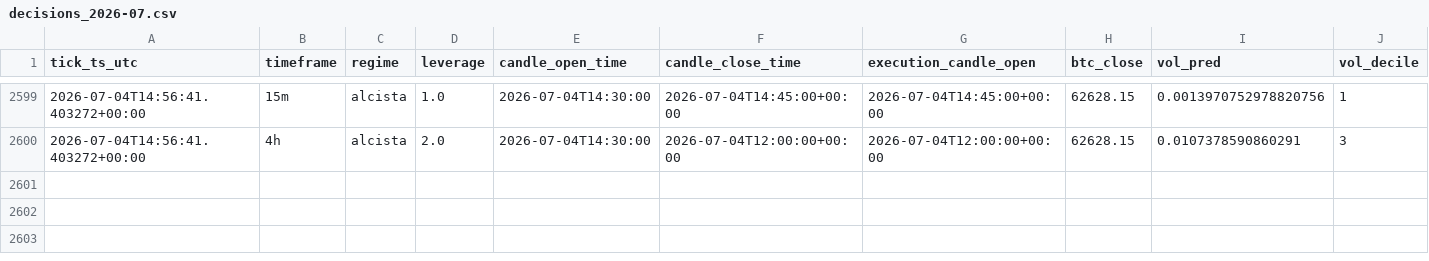
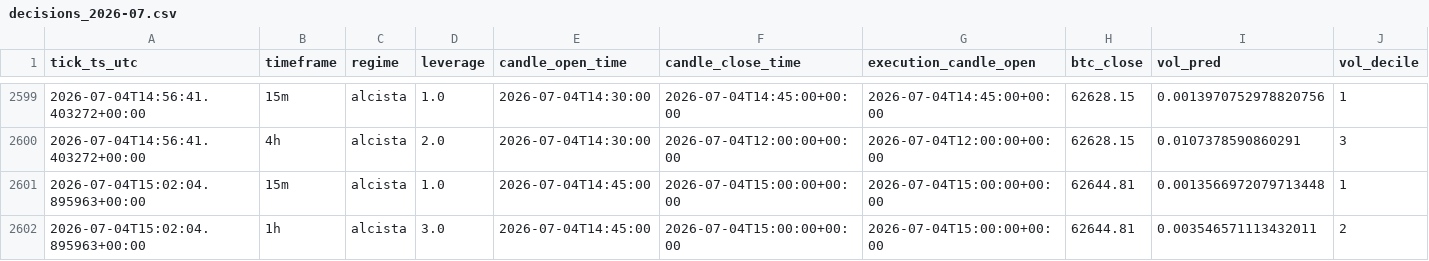
Before and after one commit to IgnacioR04/XGB_Paper_V1, a CSV file: data/logs_oof/decisions/decisions_2026-07.csv, drawn as a sheet; only a part is shown, gaps mark what is left out; rows hold the shown columns only; the diff names each change by its address in the sheet, - before the commit and + after, or states it on an @@ line.

Commit message:
tick: 2026-07-04T15:02:35Z

```diff
--- a/data/logs_oof/decisions/decisions_2026-07.csv
+++ b/data/logs_oof/decisions/decisions_2026-07.csv
+row 2601: 2026-07-04T15:02:04.895963+00:00 | 15m | alcista | 1.0 | 2026-07-04T14:45:00 | 2026-07-04T15:00:00+00:00 | 2026-07-04T15:00:00+00:00 | 62644.81 | 0.0013566972079713448 | 1
+row 2602: 2026-07-04T15:02:04.895963+00:00 | 1h | alcista | 3.0 | 2026-07-04T14:45:00 | 2026-07-04T15:00:00+00:00 | 2026-07-04T15:00:00+00:00 | 62644.81 | 0.003546571113432011 | 2
```
Also changed, not shown: data/logs/decisions/decisions_2026-07.csv, 11 other files.
